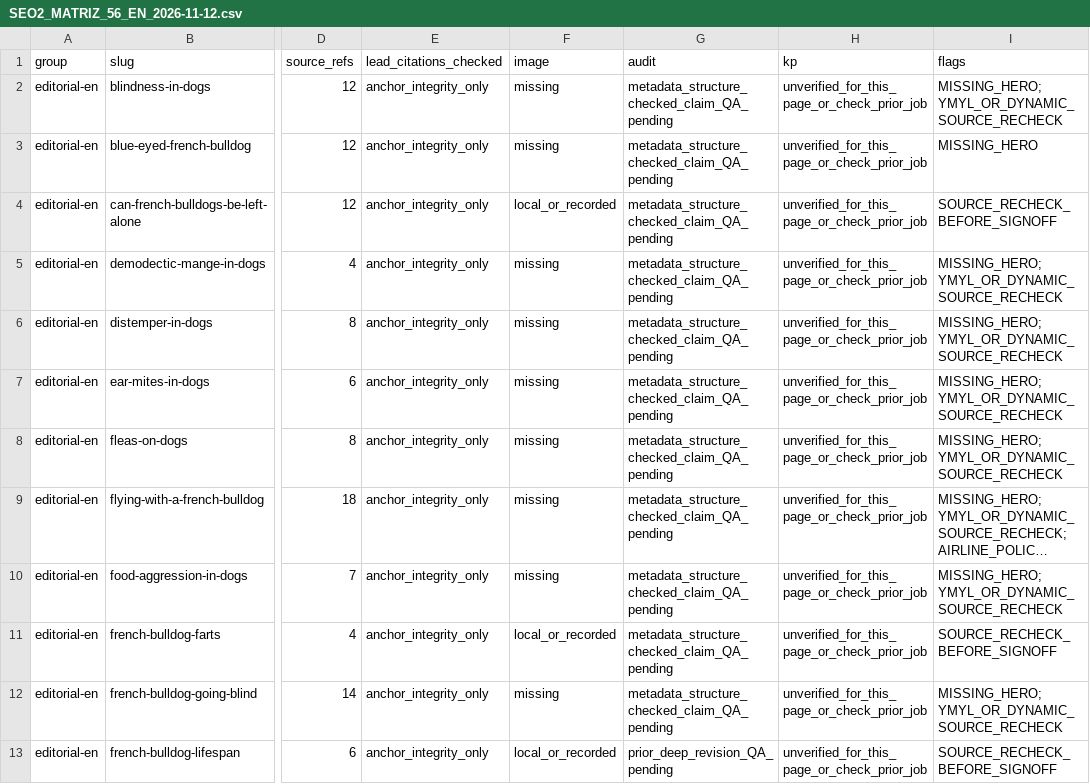
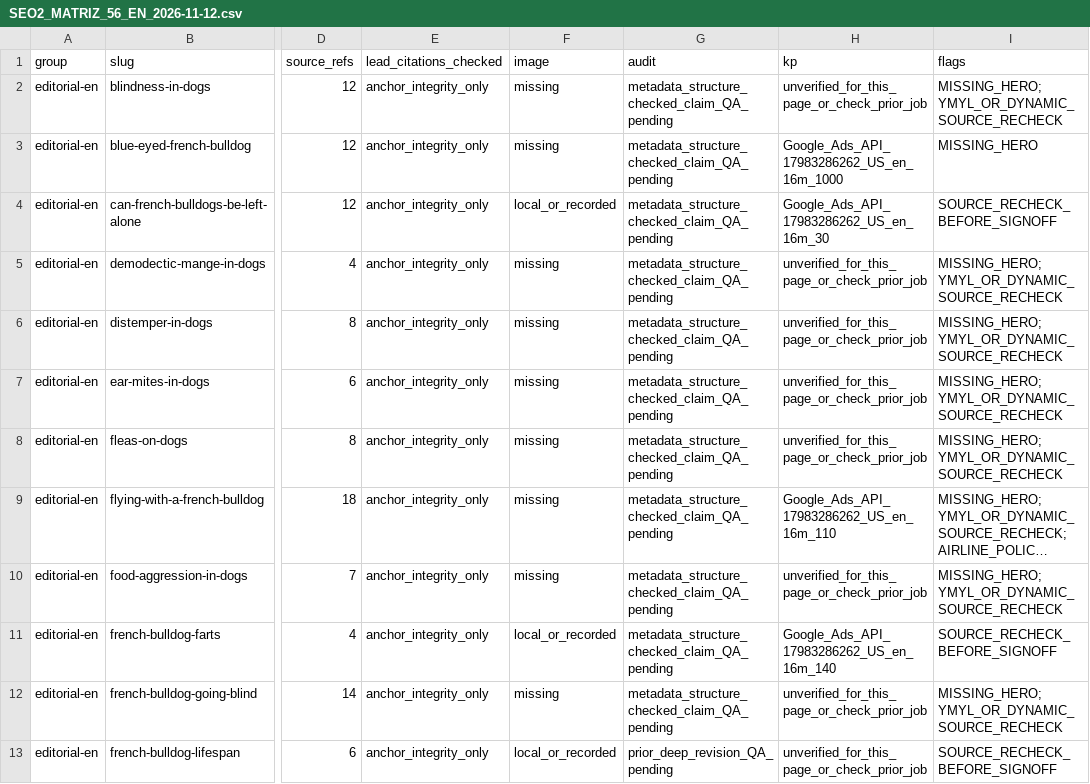
Before and after one commit to carloscabanas-1327/bulldogfrances, a CSV file: docs/SEO2_MATRIZ_56_EN_2026-11-12.csv, drawn as a sheet; only a part is shown, gaps mark what is left out; long unchanged cells end in …; the diff covers the shown part only; the diff names each change by its address in the sheet, - before the commit and + after, or states it on an @@ line.

Commit message:
SEO2: join verified US keyword metrics into 56-page audit matrix

```diff
--- a/docs/SEO2_MATRIZ_56_EN_2026-11-12.csv
+++ b/docs/SEO2_MATRIZ_56_EN_2026-11-12.csv
-H3 (kp): unverified_for_this_page_or_check_prior_job
+H3 (kp): Google_Ads_API_17983286262_US_en_16m_1000
-H4 (kp): unverified_for_this_page_or_check_prior_job
+H4 (kp): Google_Ads_API_17983286262_US_en_16m_30
-H9 (kp): unverified_for_this_page_or_check_prior_job
+H9 (kp): Google_Ads_API_17983286262_US_en_16m_110
-H11 (kp): unverified_for_this_page_or_check_prior_job
+H11 (kp): Google_Ads_API_17983286262_US_en_16m_140
```
Also changed, not shown: 13 edited cells elsewhere in this file, 1 other file.
